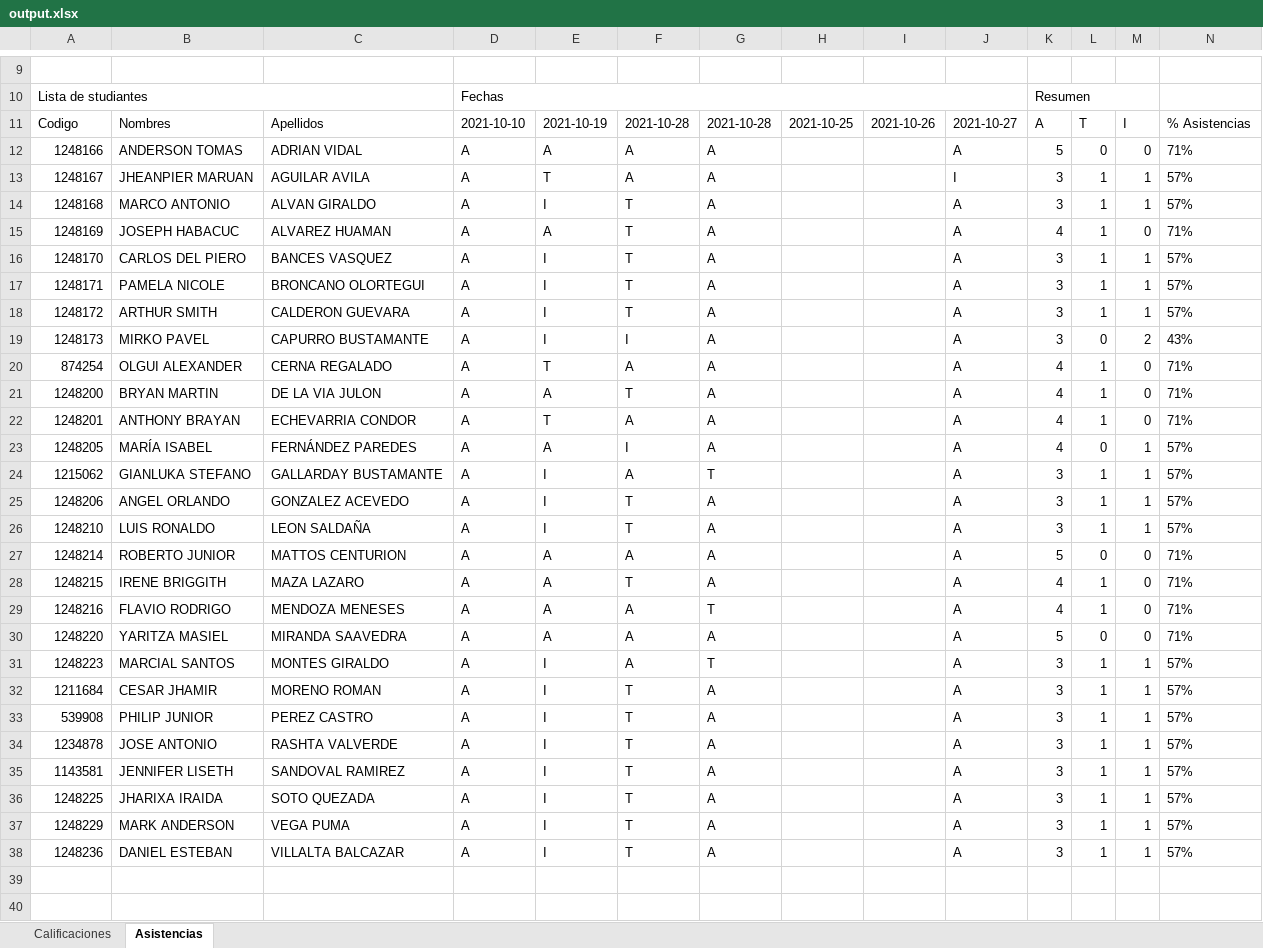
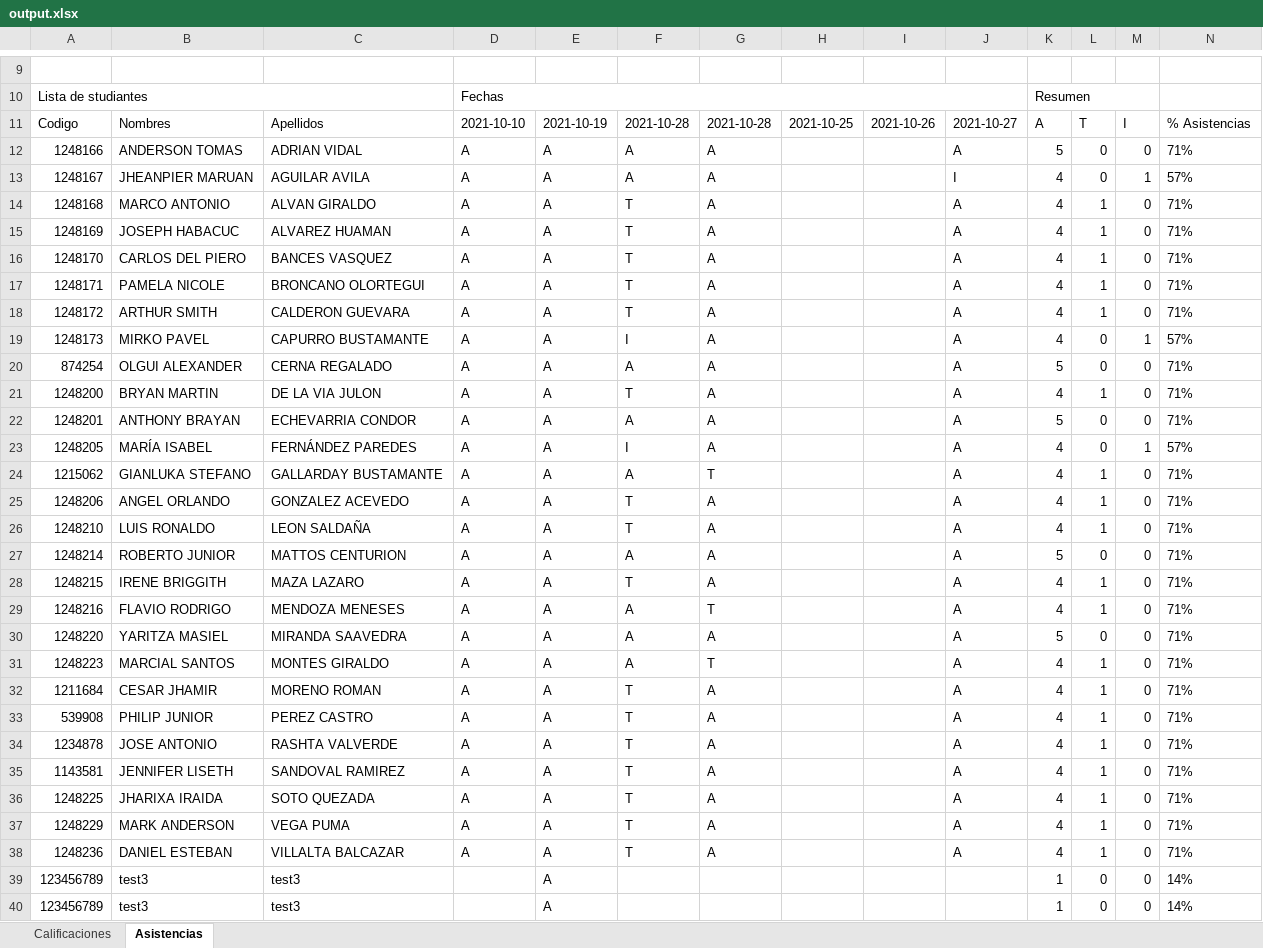
Before and after one commit to JPerezC92/grade-attendance-management-backend, an Excel workbook: public/output.xlsx, sheet Asistencias, drawn as a sheet; only a part is shown, gaps mark what is left out; values as stored, in another font and other column widths than the file's, no borders; the diff names each change by its address in the sheet, - before the commit and + after, or states it on an @@ line.

```diff
--- a/public/output.xlsx (sheet Asistencias)
+++ b/public/output.xlsx (sheet Asistencias)
-E13: T
+E13: A
-K13:K14: 3
+K13:K14: 4
-L13: 1
+L13: 0
-E14: I
+E14: A
-M14: 1
+M14: 0
-N14: 57%
+N14: 71%
-E16:E19: I
+E16:E19: A
-K16:K19: 3
+K16:K19: 4
-M16:M18: 1
+M16:M18: 0
-N16:N18: 57%
+N16:N18: 71%
-M19: 2
+M19: 1
-N19: 43%
+N19: 57%
-E20: T
+E20: A
-K20: 4
+K20: 5
-L20: 1
+L20: 0
-E22: T
+E22: A
-K22: 4
+K22: 5
-L22: 1
+L22: 0
-E24:E26: I
+E24:E26: A
-K24:K26: 3
+K24:K26: 4
-M24:M26: 1
+M24:M26: 0
-N24:N26: 57%
+N24:N26: 71%
-E31:E38: I
+E31:E38: A
-K31:K38: 3
+K31:K38: 4
-M31:M38: 1
+M31:M38: 0
-N31:N38: 57%
+N31:N38: 71%
+row 39: 123456789 | test3 | test3 |  | A |  |  |  |  |  | 1 | 0 | 0 | 14%
+row 40: 123456789 | test3 | test3 |  | A |  |  |  |  |  | 1 | 0 | 0 | 14%
```
Also changed, not shown: sheet Calificaciones, 1 other file.
